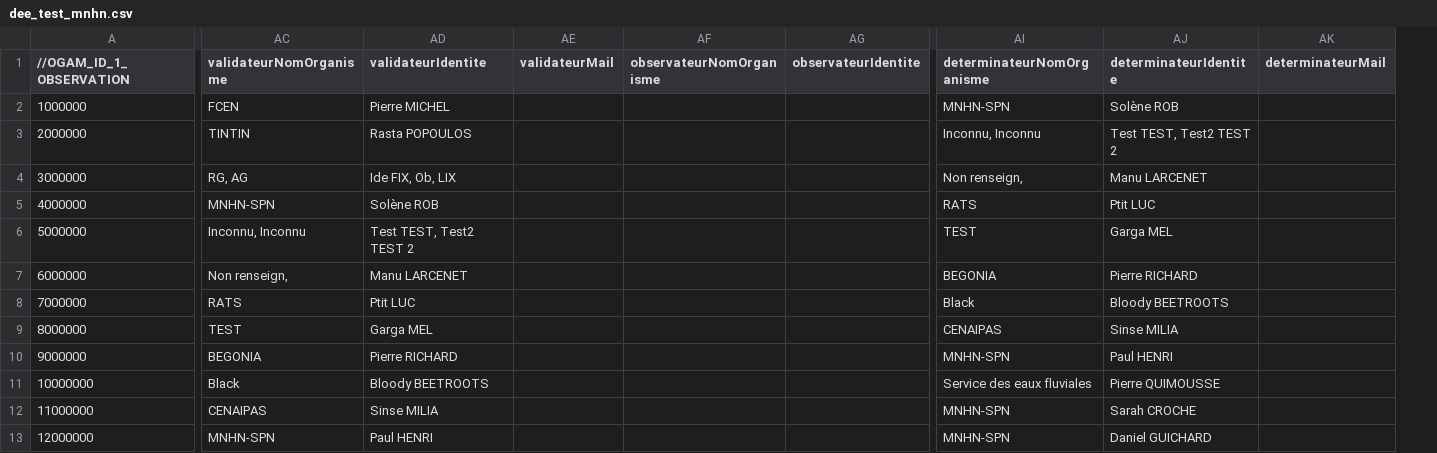
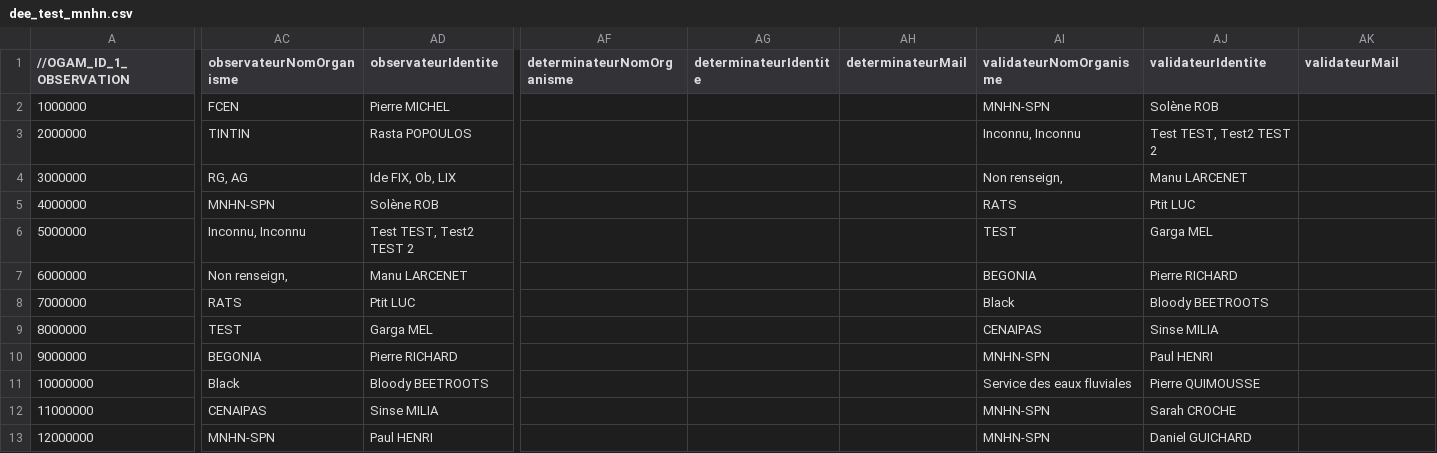
Before and after one commit to SINP-GINCO/ginco, a CSV file: tools/dee_test_mnhn.csv, drawn as a sheet; only a part is shown, gaps mark what is left out; removed rows and columns are numbered as before the commit, all else as after; the diff names each change by its address in the sheet, - before the commit and + after, or states it on an @@ line.

Commit message:
Correct order of columns in test jdd

```diff
--- a/tools/dee_test_mnhn.csv
+++ b/tools/dee_test_mnhn.csv
-column AE (validateurMail), empty
-column AF (observateurNomOrganisme), empty
-column AG (observateurIdentite), empty
+column AF (determinateurNomOrganisme), empty
+column AG (determinateurIdentite), empty
+column AH (determinateurMail), empty
-AC1: validateurNomOrganisme
+AC1: observateurNomOrganisme
-AD1: validateurIdentite
+AD1: observateurIdentite
-AI1: determinateurNomOrganisme
+AI1: validateurNomOrganisme
-AJ1: determinateurIdentite
+AJ1: validateurIdentite
-AK1: determinateurMail
+AK1: validateurMail
```
